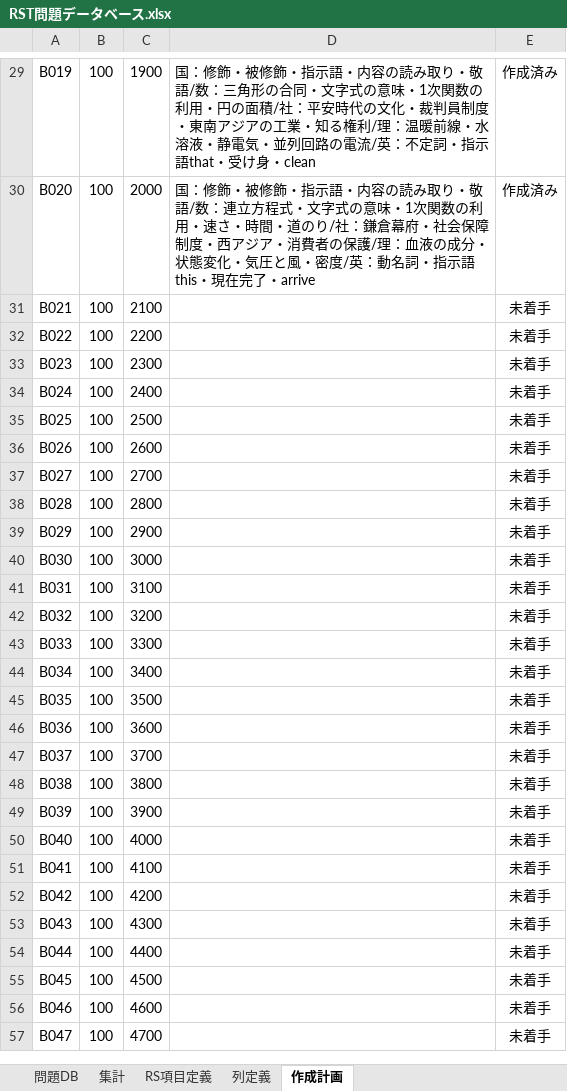
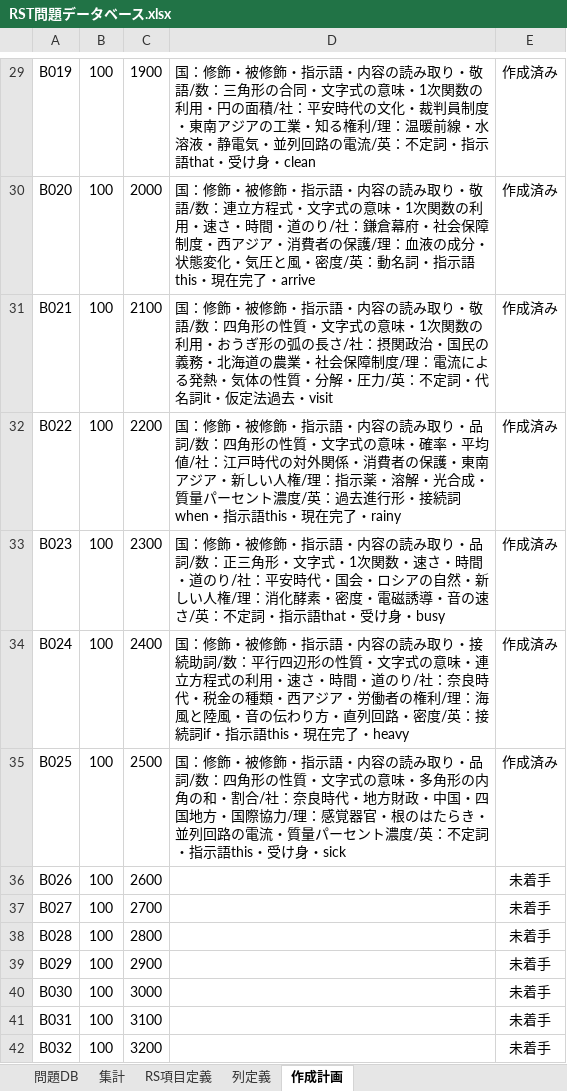
Before and after one commit to Saku-Lab48/rst-app, an Excel workbook: data/source/RST問題データベース.xlsx, sheet 作成計画, drawn as a sheet; only a part is shown, gaps mark what is left out; the shorter side is filled out with more unchanged rows; values as stored, in another font and other column widths than the file's, no borders; the diff names each change by its address in the sheet, - before the commit and + after, or states it on an @@ line.

```diff
--- a/data/source/RST問題データベース.xlsx (sheet 作成計画)
+++ b/data/source/RST問題データベース.xlsx (sheet 作成計画)
-D31: (empty)
+D31: 国：修飾・被修飾・指示語・内容の読み取り・敬語/数：四角形の性質・文字式の意味・1次関数の利用・おうぎ形の弧の長さ/社：摂関政治・国民の義務・北海道の農業・社会保障制度/理：電流による発熱・気体の性質・分解・圧力/英：不定詞・代名詞it・仮定法過去・visit
-E31:E35: 未着手
+E31:E35: 作成済み
-D32: (empty)
+D32: 国：修飾・被修飾・指示語・内容の読み取り・品詞/数：四角形の性質・文字式の意味・確率・平均値/社：江戸時代の対外関係・消費者の保護・東南アジア・新しい人権/理：指示薬・溶解・光合成・質量パーセント濃度/英：過去進行形・接続詞when・指示語this・現在完了・rainy
-D33: (empty)
+D33: 国：修飾・被修飾・指示語・内容の読み取り・品詞/数：正三角形・文字式・1次関数・速さ・時間・道のり/社：平安時代・国会・ロシアの自然・新しい人権/理：消化酵素・密度・電磁誘導・音の速さ/英：不定詞・指示語that・受け身・busy
-D34: (empty)
+D34: 国：修飾・被修飾・指示語・内容の読み取り・接続助詞/数：平行四辺形の性質・文字式の意味・連立方程式の利用・速さ・時間・道のり/社：奈良時代・税金の種類・西アジア・労働者の権利/理：海風と陸風・音の伝わり方・直列回路・密度/英：接続詞if・指示語this・現在完了・heavy
-D35: (empty)
+D35: 国：修飾・被修飾・指示語・内容の読み取り・品詞/数：四角形の性質・文字式の意味・多角形の内角の和・割合/社：奈良時代・地方財政・中国・四国地方・国際協力/理：感覚器官・根のはたらき・並列回路の電流・質量パーセント濃度/英：不定詞・指示語this・受け身・sick
```
Also changed, not shown: sheet 問題DB, sheet 集計.
